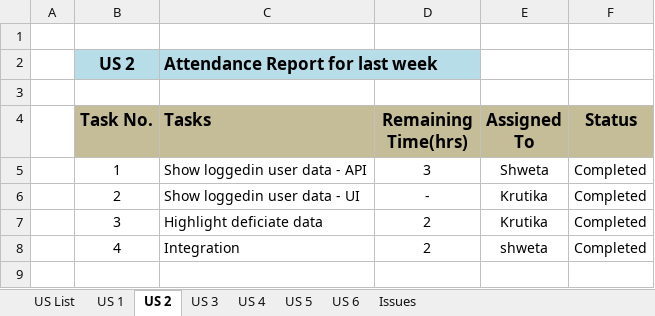
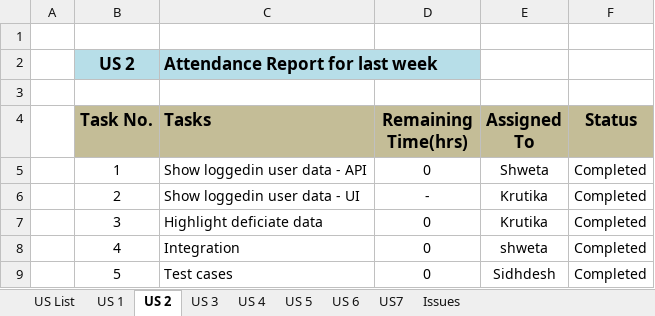
Before and after one commit to KlingelnbergIndia/NewKlipper, an Excel workbook: Klipper US.xlsx, sheet US 2, drawn as a sheet; values as stored, in another font and other column widths than the file's, no borders; the diff names each change by its address in the sheet, - before the commit and + after, or states it on an @@ line.

```diff
--- a/Klipper US.xlsx (sheet US 2)
+++ b/Klipper US.xlsx (sheet US 2)
+sheet tab: US7
-D5 (Remaining Time(hrs)): 3
+D5 (Remaining Time(hrs)): 0
-D7:D8 (Remaining Time(hrs)): 2
+D7:D8 (Remaining Time(hrs)): 0
+row 9:  | 5 | Test cases | 0 | Sidhdesh | Completed
```
Also changed, not shown: sheet US 3, sheet US 1, sheet US 5.
